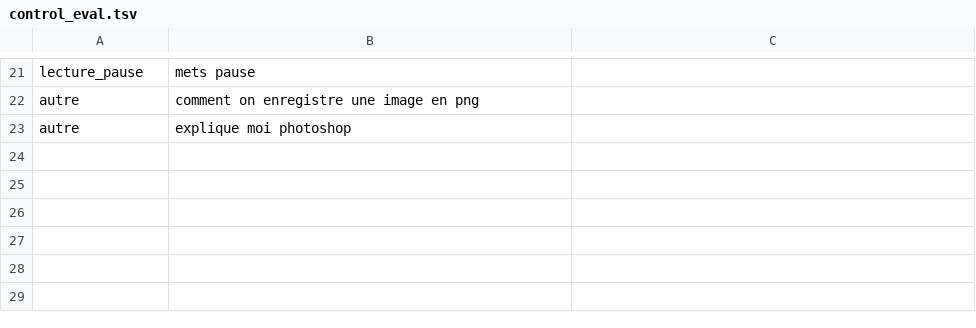
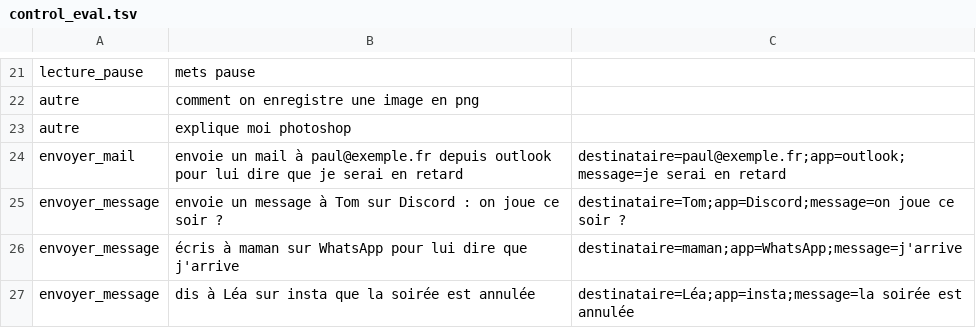
Before and after one commit to Nolek0/nova, a TSV file: nova1/data/control_eval.tsv, drawn as a sheet; only a part is shown, gaps mark what is left out.

```diff
--- a/nova1/data/control_eval.tsv
+++ b/nova1/data/control_eval.tsv
@@ -23 +23,5 @@ autre	comment on enregistre une image en png
 autre	explique moi photoshop	
+envoyer_mail	envoie un mail à paul@exemple.fr depuis outlook pour lui dire que je serai en retard	destinataire=paul@exemple.fr;app=outlook;message=je serai en retard
+envoyer_message	envoie un message à Tom sur Discord : on joue ce soir ?	destinataire=Tom;app=Discord;message=on joue ce soir ?
+envoyer_message	écris à maman sur WhatsApp pour lui dire que j'arrive	destinataire=maman;app=WhatsApp;message=j'arrive
+envoyer_message	dis à Léa sur insta que la soirée est annulée	destinataire=Léa;app=insta;message=la soirée est annulée
```
Also changed, not shown: 13 other files.
